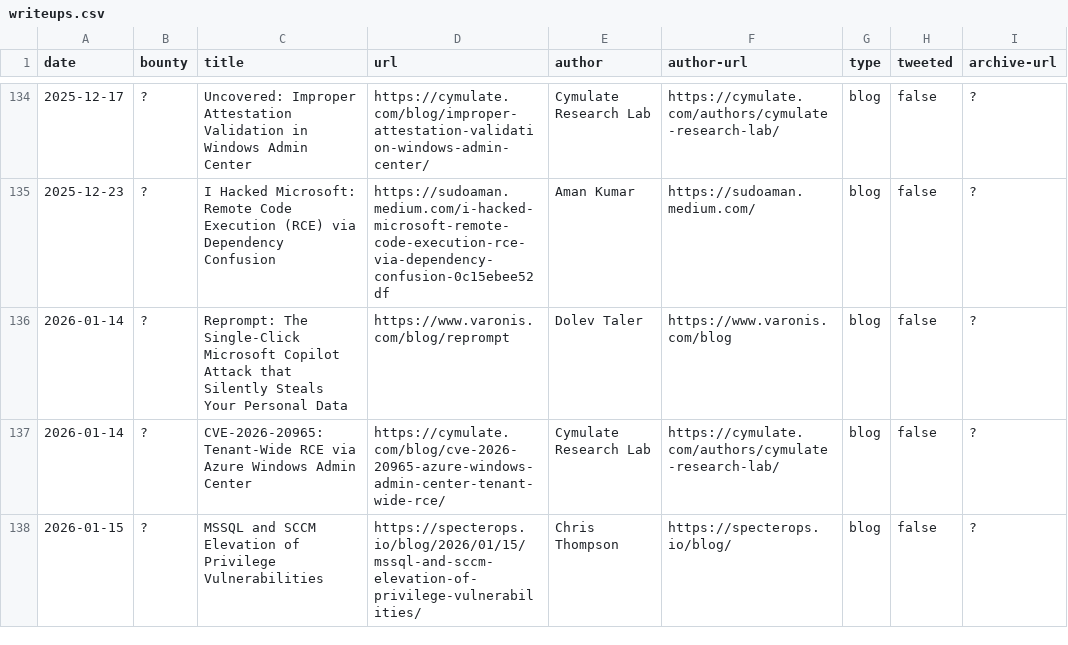
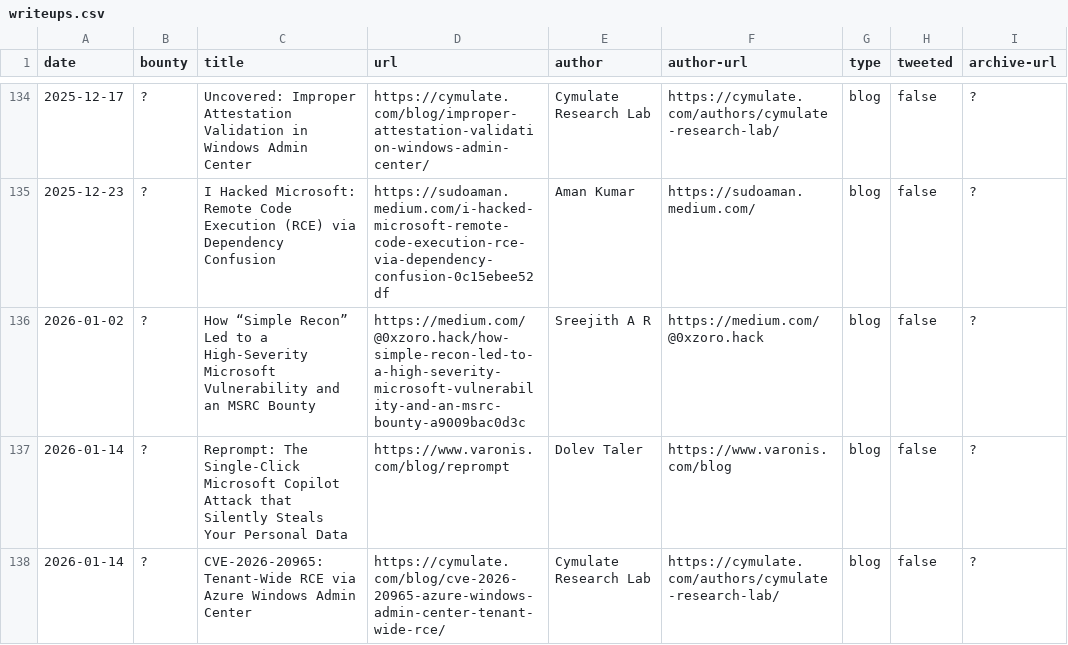
Before and after one commit to bribes/awesome-msrc-writeups, a CSV file: writeups.csv, drawn as a sheet; only a part is shown, gaps mark what is left out; the shorter side is filled out with more unchanged rows.

Commit message:
Add Microsoft recon disclosure writeup

```diff
--- a/writeups.csv
+++ b/writeups.csv
@@ -135,2 +135,3 @@ date,bounty,title,url,author,author-url,type,tweeted,archive-url
 2025-12-23,?,I Hacked Microsoft: Remote Code Execution (RCE) via Dependency Confusion,https://sudoaman.medium.com/i-hacked-microsoft-remote-code-execution-rce-via-dependency-confusion-0c15ebee52df,Aman Kumar,https://sudoaman.medium.com/,blog,false,?
+2026-01-02,?,How “Simple Recon” Led to a High-Severity Microsoft Vulnerability and an MSRC Bounty,https://medium.com/@0xzoro.hack/how-simple-recon-led-to-a-high-severity-microsoft-vulnerability-and-an-msrc-bounty-a9009bac0d3c,Sreejith A R,https://medium.com/@0xzoro.hack,blog,false,?
 2026-01-14,?,Reprompt: The Single-Click Microsoft Copilot Attack that Silently Steals Your Personal Data,https://www.varonis.com/blog/reprompt,Dolev Taler,https://www.varonis.com/blog,blog,false,?
```
Also changed, not shown: 1 other file.
